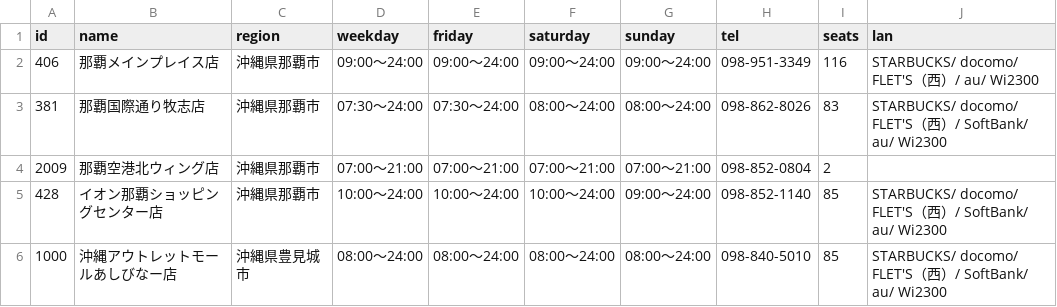
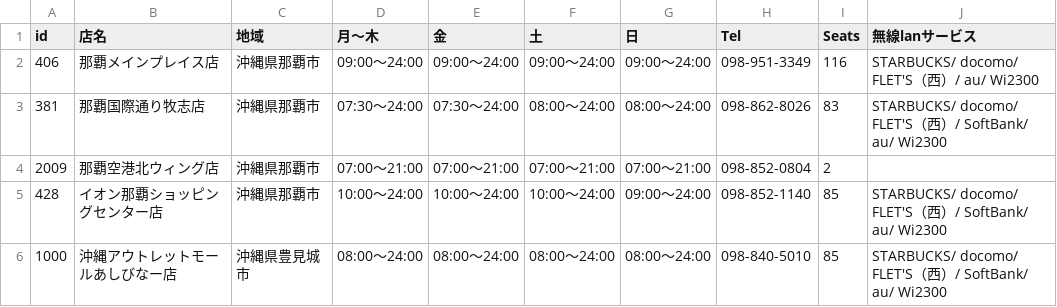
Before and after one commit to YukiSakamoto/Starbucks_Japan, a CSV file: outputs/Okinawa.csv, drawn as a sheet; only a part is shown.

Commit message:
fixed header(column names)

```diff
--- a/outputs/Okinawa.csv
+++ b/outputs/Okinawa.csv
@@ -1,2 +1,2 @@
-id,name,region,weekday,friday,saturday,sunday,tel,seats,lan
+id,店名,地域,月〜木,金,土,日,Tel,Seats,無線lanサービス
 406,那覇メインプレイス店,沖縄県那覇市,09:00～24:00,09:00～24:00,09:00～24:00,09:00～24:00,098-951-3349,116,STARBUCKS/ docomo/ FLET'S（西）/ au/ Wi2300
```
Also changed, not shown: outputs/Shimane.csv, 1 other file.
